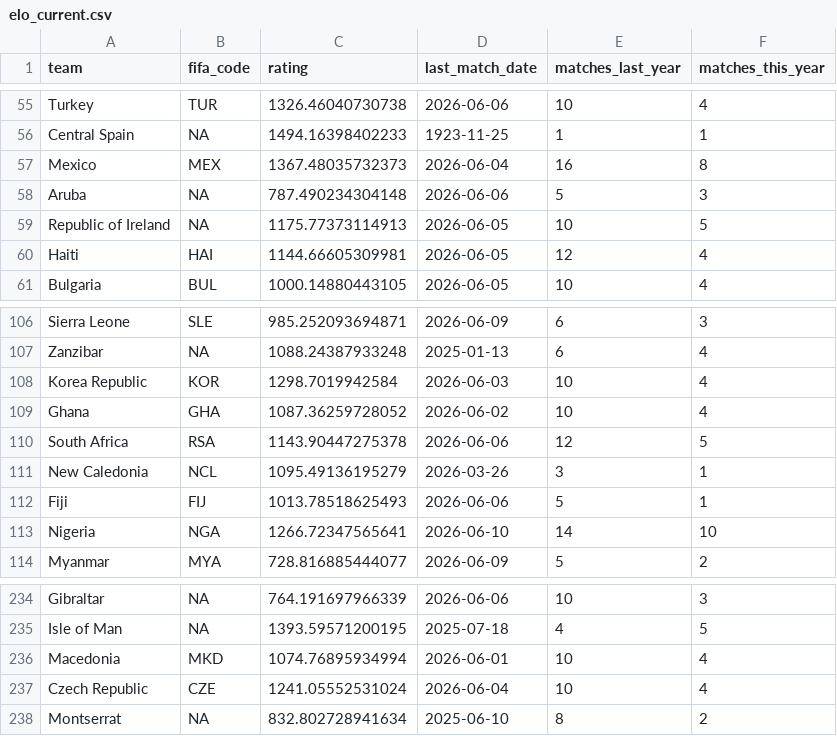
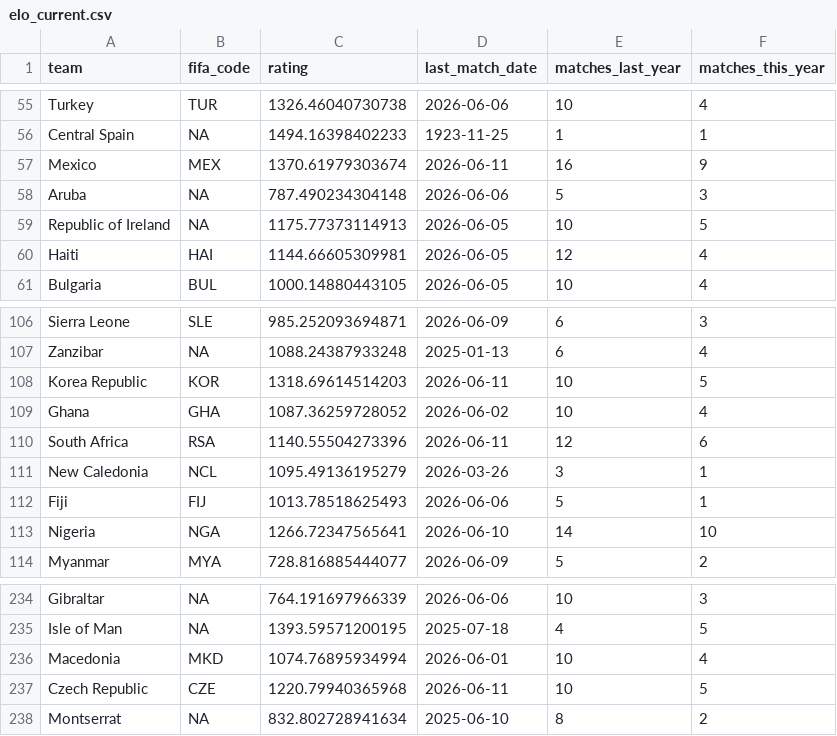
Before and after one commit to DavidZenz/xGelo, a CSV file: data/processed/elo_current.csv, drawn as a sheet; only a part is shown, gaps mark what is left out.

```diff
--- a/data/processed/elo_current.csv
+++ b/data/processed/elo_current.csv
@@ -56,3 +56,3 @@
 "Central Spain",NA,1494.16398402233,1923-11-25,1,1
-"Mexico","MEX",1367.48035732373,2026-06-04,16,8
+"Mexico","MEX",1370.61979303674,2026-06-11,16,9
 "Aruba",NA,787.490234304148,2026-06-06,5,3
@@ -107,5 +107,5 @@
 "Zanzibar",NA,1088.24387933248,2025-01-13,6,4
-"Korea Republic","KOR",1298.7019942584,2026-06-03,10,4
+"Korea Republic","KOR",1318.69614514203,2026-06-11,10,5
 "Ghana","GHA",1087.36259728052,2026-06-02,10,4
-"South Africa","RSA",1143.90447275378,2026-06-06,12,5
+"South Africa","RSA",1140.55504273396,2026-06-11,12,6
 "New Caledonia","NCL",1095.49136195279,2026-03-26,3,1
@@ -236,3 +236,3 @@
 "Macedonia","MKD",1074.76895934994,2026-06-01,10,4
-"Czech Republic","CZE",1241.05552531024,2026-06-04,10,4
+"Czech Republic","CZE",1220.79940365968,2026-06-11,10,5
 "Montserrat",NA,832.802728941634,2025-06-10,8,2
```
Also changed, not shown: data/raw/transfermarkt/SNAPSHOT-METADATA.csv, outputs/dashboard_100k/worldcup_bracket_paths.csv, 21 other files.
